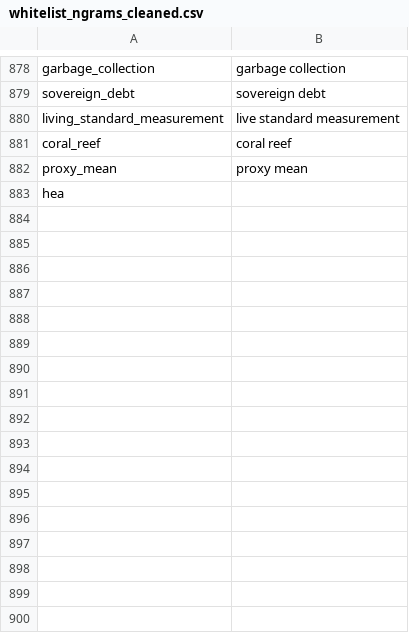
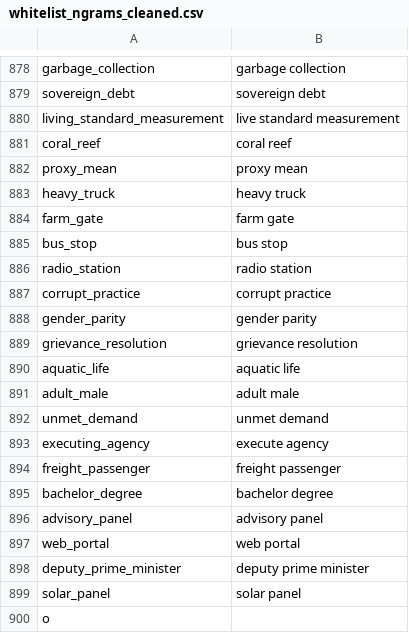
Before and after one commit to Matheusoz/el-processing-tools-wb, a CSV file: data/whitelists/whitelists/whitelist_ngrams_cleaned.csv, drawn as a sheet; only a part is shown, gaps mark what is left out.

```diff
--- a/data/whitelists/whitelists/whitelist_ngrams_cleaned.csv
+++ b/data/whitelists/whitelists/whitelist_ngrams_cleaned.csv
@@ -882,2 +882,19 @@ coral_reef,coral reef
 proxy_mean,proxy mean
-hea
+heavy_truck,heavy truck
+farm_gate,farm gate
+bus_stop,bus stop
+radio_station,radio station
+corrupt_practice,corrupt practice
+gender_parity,gender parity
+grievance_resolution,grievance resolution
+aquatic_life,aquatic life
+adult_male,adult male
+unmet_demand,unmet demand
+executing_agency,execute agency
+freight_passenger,freight passenger
+bachelor_degree,bachelor degree
+advisory_panel,advisory panel
+web_portal,web portal
+deputy_prime_minister,deputy prime minister
+solar_panel,solar panel
+o
```
